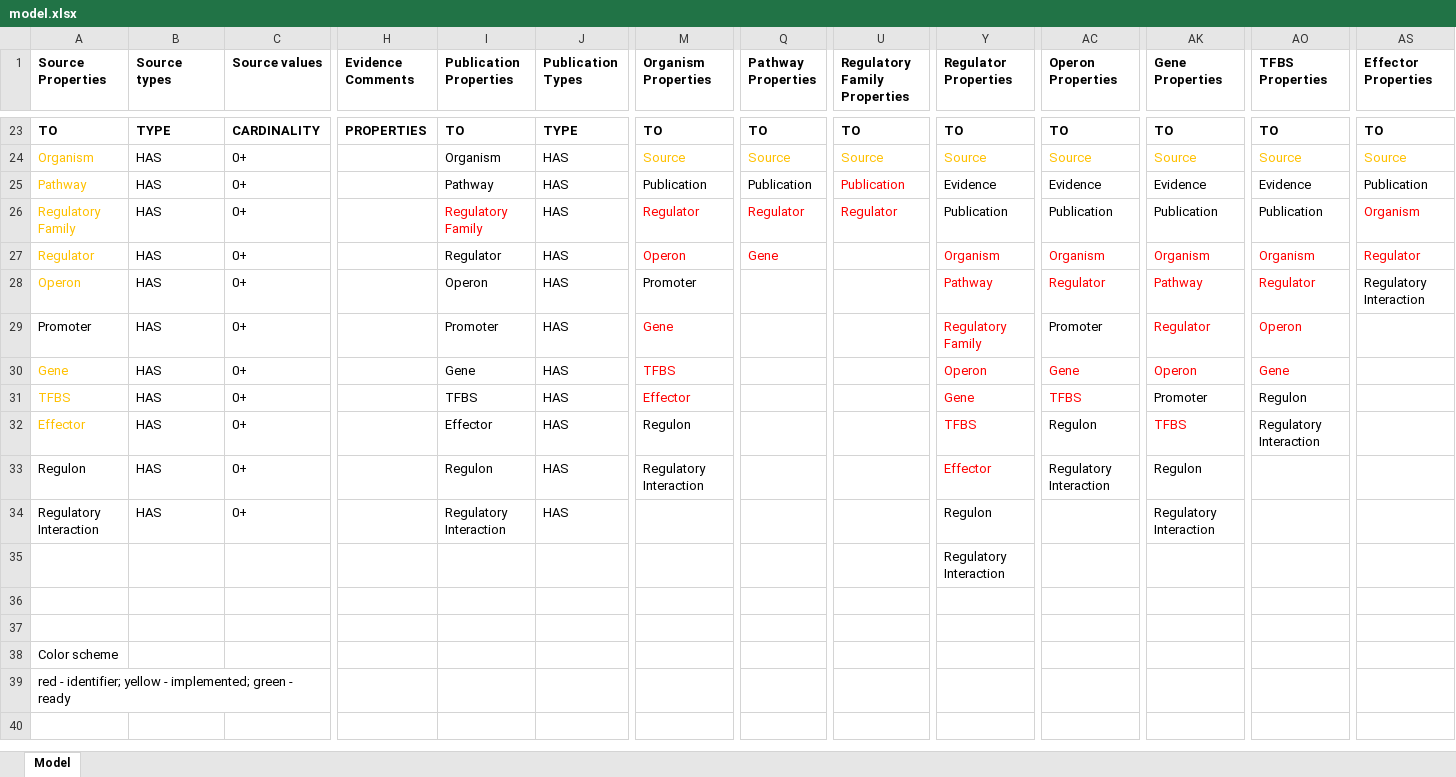
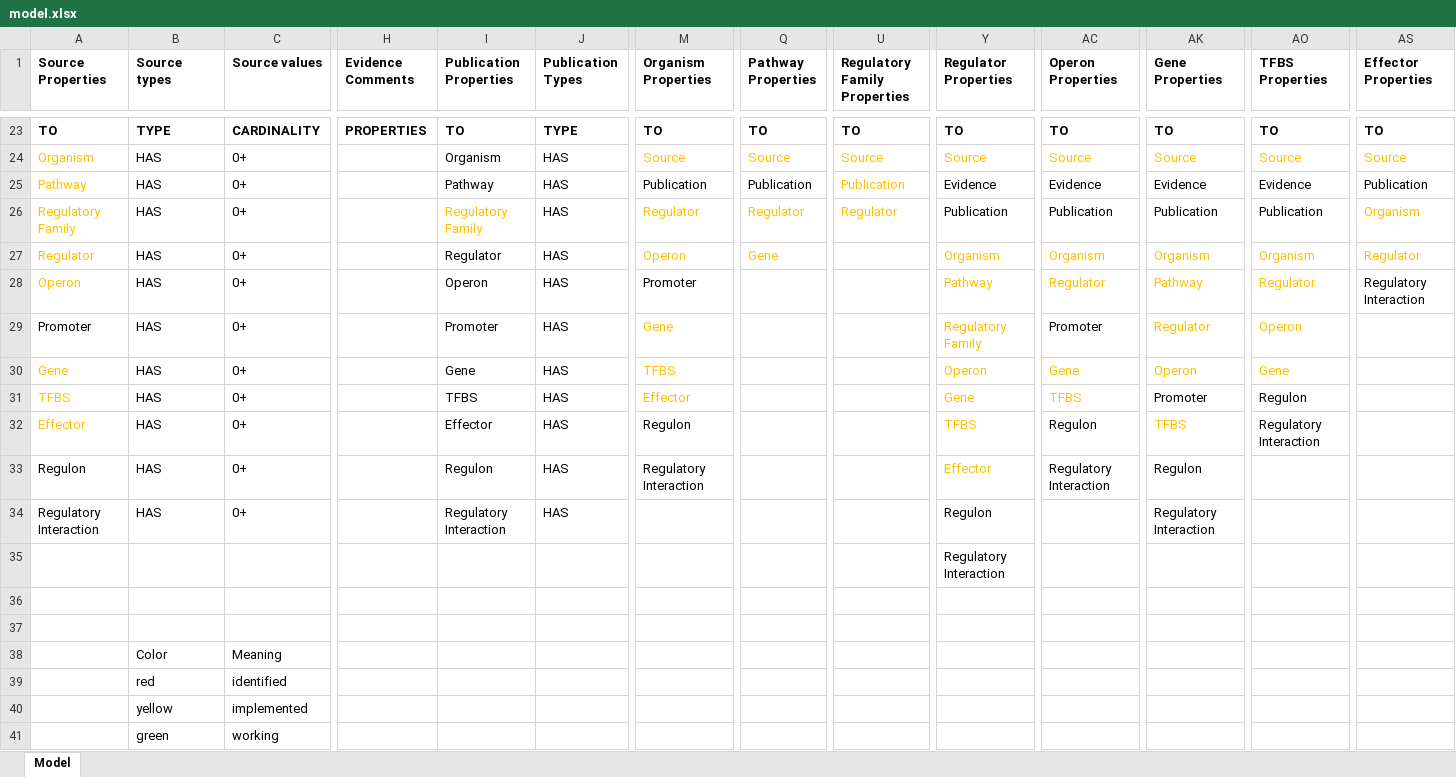
Before and after one commit to cruz-f/protrend-database, an Excel workbook: annotation/model.xlsx, sheet Model, drawn as a sheet; only a part is shown, gaps mark what is left out; values as stored, in another font and other column widths than the file's, no borders; removed rows and columns are numbered as before the commit, all else as after; rows hold the shown columns only; the diff names each change by its address in the sheet, - before the commit and + after, or states it on an @@ line.

Commit message:
[ADD] annotation regprecise yellow level

```diff
--- a/annotation/model.xlsx (sheet Model)
+++ b/annotation/model.xlsx (sheet Model)
-U25:U26 text colour: #FF0000
+U25:U26 text colour: #FFC000
-I26 text colour: #FF0000
+I26 text colour: #FFC000
-M26:M27 text colour: #FF0000
+M26:M27 text colour: #FFC000
-Q26:Q27 text colour: #FF0000
+Q26:Q27 text colour: #FFC000
-AS26:AS27 text colour: #FF0000
+AS26:AS27 text colour: #FFC000
-Y27:Y33 text colour: #FF0000
+Y27:Y33 text colour: #FFC000
-AC27:AC28 text colour: #FF0000
+AC27:AC28 text colour: #FFC000
-AK27:AK30 text colour: #FF0000
+AK27:AK30 text colour: #FFC000
-AO27:AO30 text colour: #FF0000
+AO27:AO30 text colour: #FFC000
-M29:M31 text colour: #FF0000
+M29:M31 text colour: #FFC000
-AC30:AC31 text colour: #FF0000
+AC30:AC31 text colour: #FFC000
-AK32 text colour: #FF0000
+AK32 text colour: #FFC000
-row 38: Color scheme
-row 39: red - identifier; yellow - implemented; green - ready
+row 38:  | Color | Meaning
+row 39:  | red | identified
+row 40:  | yellow | implemented
+row 41:  | green | working
```
